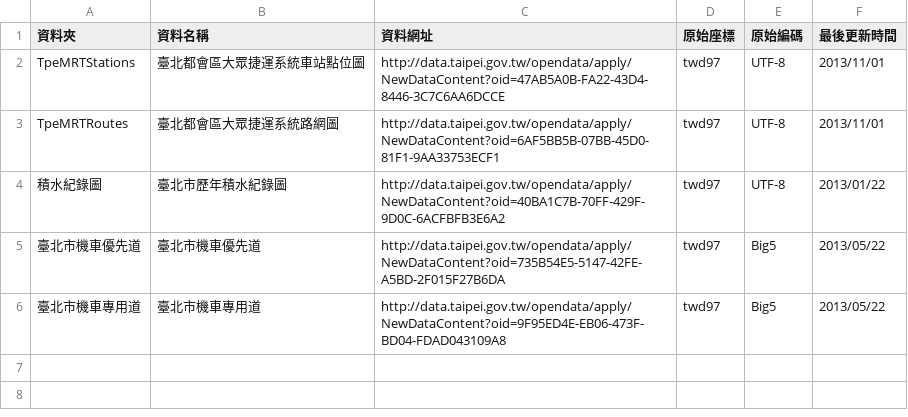
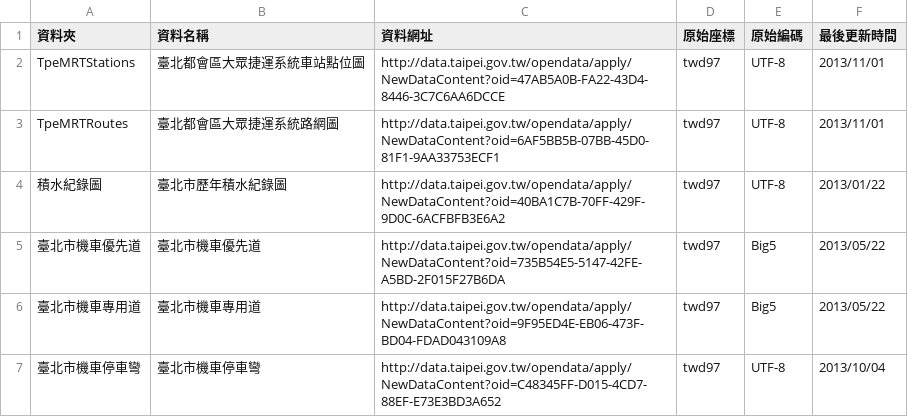
Before and after one commit to ronnywang/data.taipei.gov.tw, a CSV file: geo.csv, drawn as a sheet.

```diff
--- a/geo.csv
+++ b/geo.csv
@@ -6 +6,2 @@ TpeMRTRoutes,臺北都會區大眾捷運系統路網圖,http://data.taipei.gov.t
 臺北市機車專用道,臺北市機車專用道,http://data.taipei.gov.tw/opendata/apply/NewDataContent?oid=9F95ED4E-EB06-473F-BD04-FDAD043109A8,twd97,Big5,2013/05/22
+臺北市機車停車彎,臺北市機車停車彎,http://data.taipei.gov.tw/opendata/apply/NewDataContent?oid=C48345FF-D015-4CD7-88EF-E73E3BD3A652,twd97,UTF-8,2013/10/04
```
Also changed, not shown: 1 other file.
